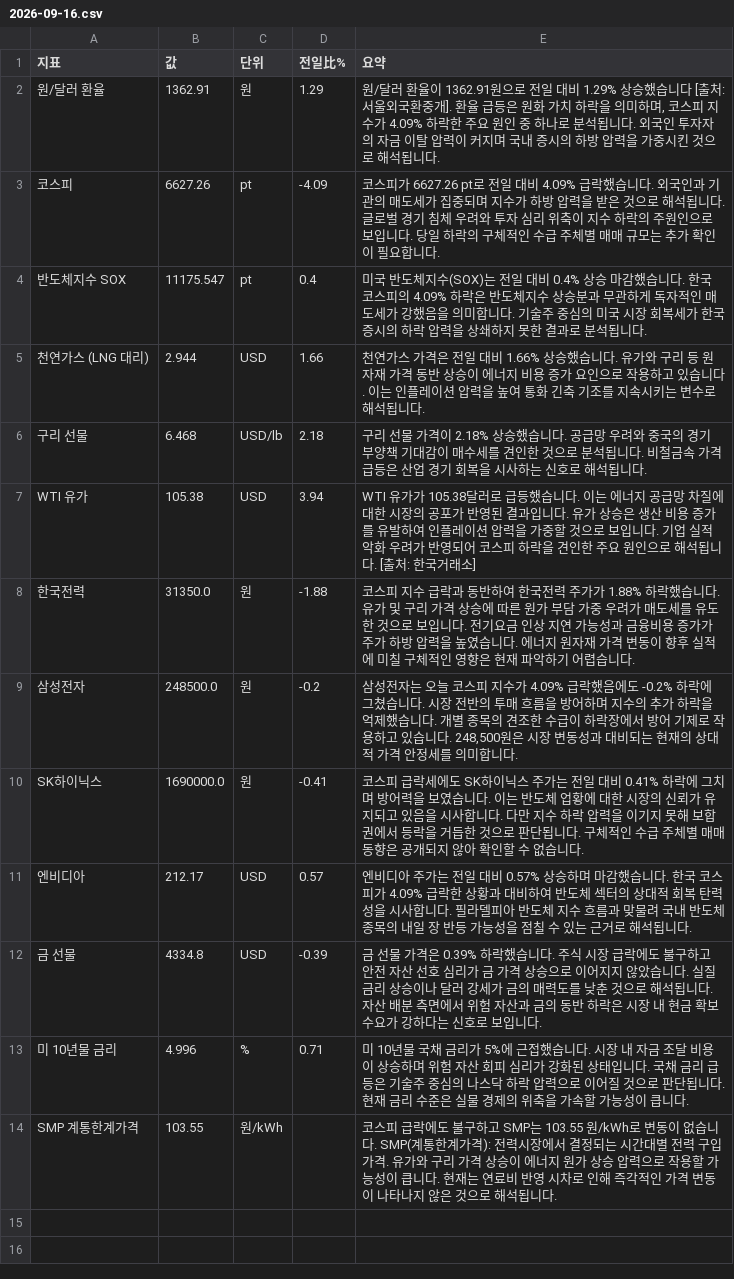
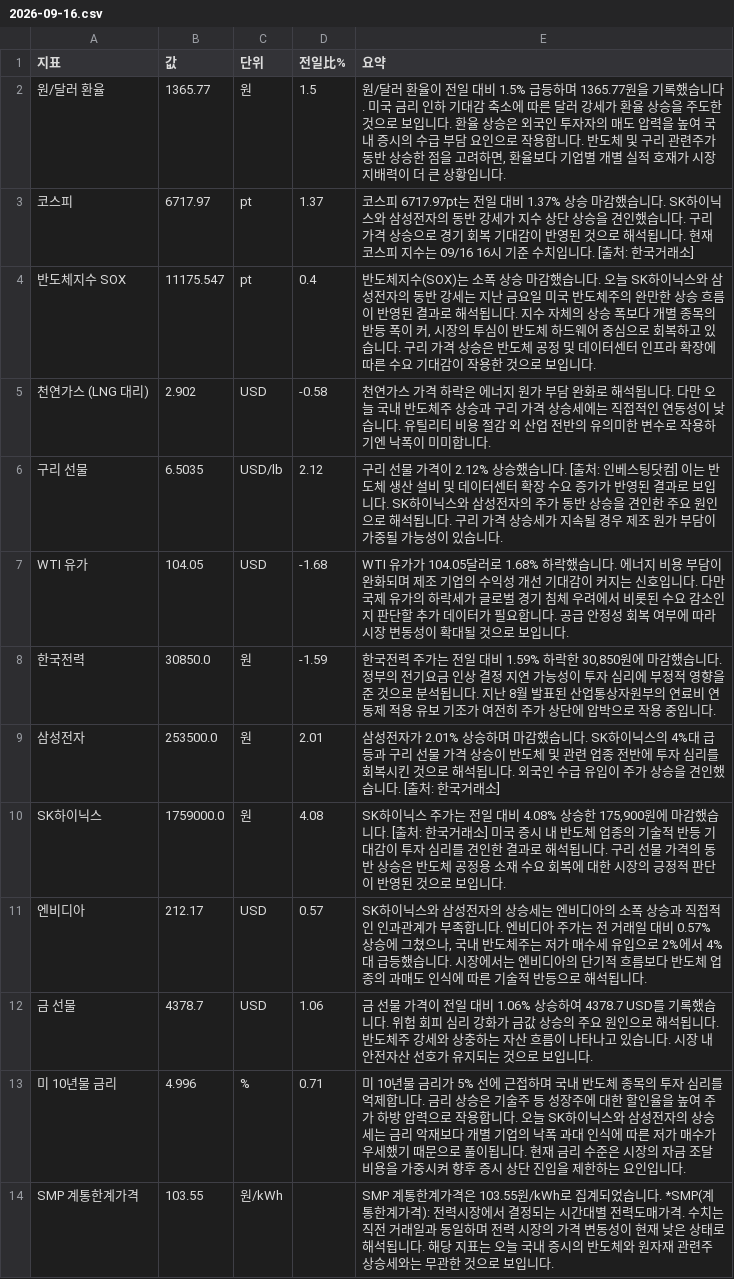
Before and after one commit to baehongcheol21-lab/info-board, a CSV file: exports/2026-09-16.csv, drawn as a sheet.

```diff
--- a/exports/2026-09-16.csv
+++ b/exports/2026-09-16.csv
@@ -1,14 +1,14 @@
 지표,값,단위,전일比%,요약
-원/달러 환율,1362.91,원,1.29,"원/달러 환율이 1362.91원으로 전일 대비 1.29% 상승했습니다 [출처: 서울외국환중개].  환율 급등은 원화 가치 하락을 의미하며, 코스피 지수가 4.09% 하락한 주요 원인 중 하나로 분석됩니다.  외국인 투자자의 자금 이탈 압력이 커지며 국내 증시의 하방 압력을 가중시킨 것으로 해석됩니다."
-코스피,6627.26,pt,-4.09,코스피가 6627.26 pt로 전일 대비 4.09% 급락했습니다.  외국인과 기관의 매도세가 집중되며 지수가 하방 압력을 받은 것으로 해석됩니다.  글로벌 경기 침체 우려와 투자 심리 위축이 지수 하락의 주원인으로 보입니다.  당일 하락의 구체적인 수급 주체별 매매 규모는 추가 확인이 필요합니다.
-반도체지수 SOX,11175.547,pt,0.4,미국 반도체지수(SOX)는 전일 대비 0.4% 상승 마감했습니다.  한국 코스피의 4.09% 하락은 반도체지수 상승분과 무관하게 독자적인 매도세가 강했음을 의미합니다.  기술주 중심의 미국 시장 회복세가 한국 증시의 하락 압력을 상쇄하지 못한 결과로 분석됩니다.
-천연가스 (LNG 대리),2.944,USD,1.66,천연가스 가격은 전일 대비 1.66% 상승했습니다.  유가와 구리 등 원자재 가격 동반 상승이 에너지 비용 증가 요인으로 작용하고 있습니다. 이는 인플레이션 압력을 높여 통화 긴축 기조를 지속시키는 변수로 해석됩니다.
-구리 선물,6.468,USD/lb,2.18,구리 선물 가격이 2.18% 상승했습니다. 공급망 우려와 중국의 경기 부양책 기대감이 매수세를 견인한 것으로 분석됩니다. 비철금속 가격 급등은 산업 경기 회복을 시사하는 신호로 해석됩니다.
-WTI 유가,105.38,USD,3.94,WTI 유가가 105.38달러로 급등했습니다. 이는 에너지 공급망 차질에 대한 시장의 공포가 반영된 결과입니다. 유가 상승은 생산 비용 증가를 유발하여 인플레이션 압력을 가중할 것으로 보입니다. 기업 실적 악화 우려가 반영되어 코스피 하락을 견인한 주요 원인으로 해석됩니다. [출처: 한국거래소]
-한국전력,31350.0,원,-1.88,코스피 지수 급락과 동반하여 한국전력 주가가 1.88% 하락했습니다. 유가 및 구리 가격 상승에 따른 원가 부담 가중 우려가 매도세를 유도한 것으로 보입니다. 전기요금 인상 지연 가능성과 금융비용 증가가 주가 하방 압력을 높였습니다. 에너지 원자재 가격 변동이 향후 실적에 미칠 구체적인 영향은 현재 파악하기 어렵습니다.
-삼성전자,248500.0,원,-0.2,"삼성전자는 오늘 코스피 지수가 4.09% 급락했음에도 -0.2% 하락에 그쳤습니다. 시장 전반의 투매 흐름을 방어하며 지수의 추가 하락을 억제했습니다. 개별 종목의 견조한 수급이 하락장에서 방어 기제로 작용하고 있습니다. 248,500원은 시장 변동성과 대비되는 현재의 상대적 가격 안정세를 의미합니다."
-SK하이닉스,1690000.0,원,-0.41,코스피 급락세에도 SK하이닉스 주가는 전일 대비 0.41% 하락에 그치며 방어력을 보였습니다. 이는 반도체 업황에 대한 시장의 신뢰가 유지되고 있음을 시사합니다. 다만 지수 하락 압력을 이기지 못해 보합권에서 등락을 거듭한 것으로 판단됩니다. 구체적인 수급 주체별 매매 동향은 공개되지 않아 확인할 수 없습니다.
-엔비디아,212.17,USD,0.57,엔비디아 주가는 전일 대비 0.57% 상승하며 마감했습니다.  한국 코스피가 4.09% 급락한 상황과 대비하여 반도체 섹터의 상대적 회복 탄력성을 시사합니다.  필라델피아 반도체 지수 흐름과 맞물려 국내 반도체 종목의 내일 장 반등 가능성을 점칠 수 있는 근거로 해석됩니다.
-금 선물,4334.8,USD,-0.39,금 선물 가격은 0.39% 하락했습니다. 주식 시장 급락에도 불구하고 안전 자산 선호 심리가 금 가격 상승으로 이어지지 않았습니다. 실질 금리 상승이나 달러 강세가 금의 매력도를 낮춘 것으로 해석됩니다. 자산 배분 측면에서 위험 자산과 금의 동반 하락은 시장 내 현금 확보 수요가 강하다는 신호로 보입니다.
-미 10년물 금리,4.996,%,0.71,미 10년물 국채 금리가 5%에 근접했습니다.   시장 내 자금 조달 비용이 상승하며 위험 자산 회피 심리가 강화된 상태입니다. 국채 금리 급등은 기술주 중심의 나스닥 하락 압력으로 이어질 것으로 판단됩니다. 현재 금리 수준은 실물 경제의 위축을 가속할 가능성이 큽니다.
-SMP 계통한계가격,103.55,원/kWh,,코스피 급락에도 불구하고 SMP는 103.55 원/kWh로 변동이 없습니다. SMP(계통한계가격): 전력시장에서 결정되는 시간대별 전력 구입 가격. 유가와 구리 가격 상승이 에너지 원가 상승 압력으로 작용할 가능성이 큽니다. 현재는 연료비 반영 시차로 인해 즉각적인 가격 변동이 나타나지 않은 것으로 해석됩니다.
+원/달러 환율,1365.77,원,1.5,"원/달러 환율이 전일 대비 1.5% 급등하며 1365.77원을 기록했습니다.  미국 금리 인하 기대감 축소에 따른 달러 강세가 환율 상승을 주도한 것으로 보입니다.  환율 상승은 외국인 투자자의 매도 압력을 높여 국내 증시의 수급 부담 요인으로 작용합니다.  반도체 및 구리 관련주가 동반 상승한 점을 고려하면, 환율보다 기업별 개별 실적 호재가 시장 지배력이 더 큰 상황입니다."
+코스피,6717.97,pt,1.37,코스피 6717.97pt는 전일 대비 1.37% 상승 마감했습니다.  SK하이닉스와 삼성전자의 동반 강세가 지수 상단 상승을 견인했습니다.  구리 가격 상승으로 경기 회복 기대감이 반영된 것으로 해석됩니다.  현재 코스피 지수는 09/16 16시 기준 수치입니다. [출처: 한국거래소]
+반도체지수 SOX,11175.547,pt,0.4,"반도체지수(SOX)는 소폭 상승 마감했습니다.  오늘 SK하이닉스와 삼성전자의 동반 강세는 지난 금요일 미국 반도체주의 완만한 상승 흐름이 반영된 결과로 해석됩니다.  지수 자체의 상승 폭보다 개별 종목의 반등 폭이 커, 시장의 투심이 반도체 하드웨어 중심으로 회복하고 있습니다.  구리 가격 상승은 반도체 공정 및 데이터센터 인프라 확장에 따른 수요 기대감이 작용한 것으로 보입니다."
+천연가스 (LNG 대리),2.902,USD,-0.58,천연가스 가격 하락은 에너지 원가 부담 완화로 해석됩니다. 다만 오늘 국내 반도체주 상승과 구리 가격 상승세에는 직접적인 연동성이 낮습니다. 유틸리티 비용 절감 외 산업 전반의 유의미한 변수로 작용하기엔 낙폭이 미미합니다.
+구리 선물,6.5035,USD/lb,2.12,구리 선물 가격이 2.12% 상승했습니다. [출처: 인베스팅닷컴]  이는 반도체 생산 설비 및 데이터센터 확장 수요 증가가 반영된 결과로 보입니다. SK하이닉스와 삼성전자의 주가 동반 상승을 견인한 주요 원인으로 해석됩니다. 구리 가격 상승세가 지속될 경우 제조 원가 부담이 가중될 가능성이 있습니다.
+WTI 유가,104.05,USD,-1.68,WTI 유가가 104.05달러로 1.68% 하락했습니다. 에너지 비용 부담이 완화되며 제조 기업의 수익성 개선 기대감이 커지는 신호입니다. 다만 국제 유가의 하락세가 글로벌 경기 침체 우려에서 비롯된 수요 감소인지 판단할 추가 데이터가 필요합니다. 공급 안정성 회복 여부에 따라 시장 변동성이 확대될 것으로 보입니다.
+한국전력,30850.0,원,-1.59,"한국전력 주가는 전일 대비 1.59% 하락한 30,850원에 마감했습니다.  정부의 전기요금 인상 결정 지연 가능성이 투자 심리에 부정적 영향을 준 것으로 분석됩니다. 지난 8월 발표된 산업통상자원부의 연료비 연동제 적용 유보 기조가 여전히 주가 상단에 압박으로 작용 중입니다."
+삼성전자,253500.0,원,2.01,삼성전자가 2.01% 상승하며 마감했습니다.  SK하이닉스의 4%대 급등과 구리 선물 가격 상승이 반도체 및 관련 업종 전반에 투자 심리를 회복시킨 것으로 해석됩니다.  외국인 수급 유입이 주가 상승을 견인했습니다. [출처: 한국거래소]
+SK하이닉스,1759000.0,원,4.08,"SK하이닉스 주가는 전일 대비 4.08% 상승한 175,900원에 마감했습니다. [출처: 한국거래소] 미국 증시 내 반도체 업종의 기술적 반등 기대감이 투자 심리를 견인한 결과로 해석됩니다. 구리 선물 가격의 동반 상승은 반도체 공정용 소재 수요 회복에 대한 시장의 긍정적 판단이 반영된 것으로 보입니다."
+엔비디아,212.17,USD,0.57,"SK하이닉스와 삼성전자의 상승세는 엔비디아의 소폭 상승과 직접적인 인과관계가 부족합니다. 엔비디아 주가는 전 거래일 대비 0.57% 상승에 그쳤으나, 국내 반도체주는 저가 매수세 유입으로 2%에서 4%대 급등했습니다. 시장에서는 엔비디아의 단기적 흐름보다 반도체 업종의 과매도 인식에 따른 기술적 반등으로 해석됩니다."
+금 선물,4378.7,USD,1.06,금 선물 가격이 전일 대비 1.06% 상승하여 4378.7 USD를 기록했습니다. 위험 회피 심리 강화가 금값 상승의 주요 원인으로 해석됩니다. 반도체주 강세와 상충하는 자산 흐름이 나타나고 있습니다. 시장 내 안전자산 선호가 유지되는 것으로 보입니다.
+미 10년물 금리,4.996,%,0.71,미 10년물 금리가 5% 선에 근접하며 국내 반도체 종목의 투자 심리를 억제합니다. 금리 상승은 기술주 등 성장주에 대한 할인율을 높여 주가 하방 압력으로 작용합니다. 오늘 SK하이닉스와 삼성전자의 상승세는 금리 악재보다 개별 기업의 낙폭 과대 인식에 따른 저가 매수가 우세했기 때문으로 풀이됩니다. 현재 금리 수준은 시장의 자금 조달 비용을 가중시켜 향후 증시 상단 진입을 제한하는 요인입니다.
+SMP 계통한계가격,103.55,원/kWh,,SMP 계통한계가격은 103.55원/kWh로 집계되었습니다. *SMP(계통한계가격): 전력시장에서 결정되는 시간대별 전력도매가격. 수치는 직전 거래일과 동일하며 전력 시장의 가격 변동성이 현재 낮은 상태로 해석됩니다. 해당 지표는 오늘 국내 증시의 반도체와 원자재 관련주 상승세와는 무관한 것으로 보입니다.
```
Also changed, not shown: 16 other files.
